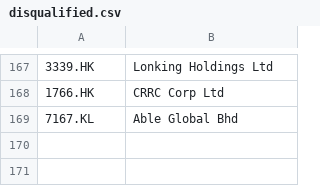
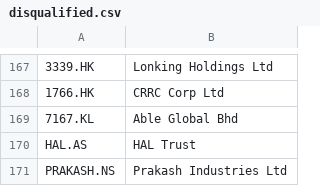
Before and after one commit to nenadnoveljic/trading2, a CSV file: disqualified.csv, drawn as a sheet; only a part is shown, gaps mark what is left out; the diff names each change by its address in the sheet, - before the commit and + after, or states it on an @@ line.

```diff
--- a/disqualified.csv
+++ b/disqualified.csv
+row 170: HAL.AS | HAL Trust
+row 171: PRAKASH.NS | Prakash Industries Ltd
```
Also changed, not shown: 7 other files.
